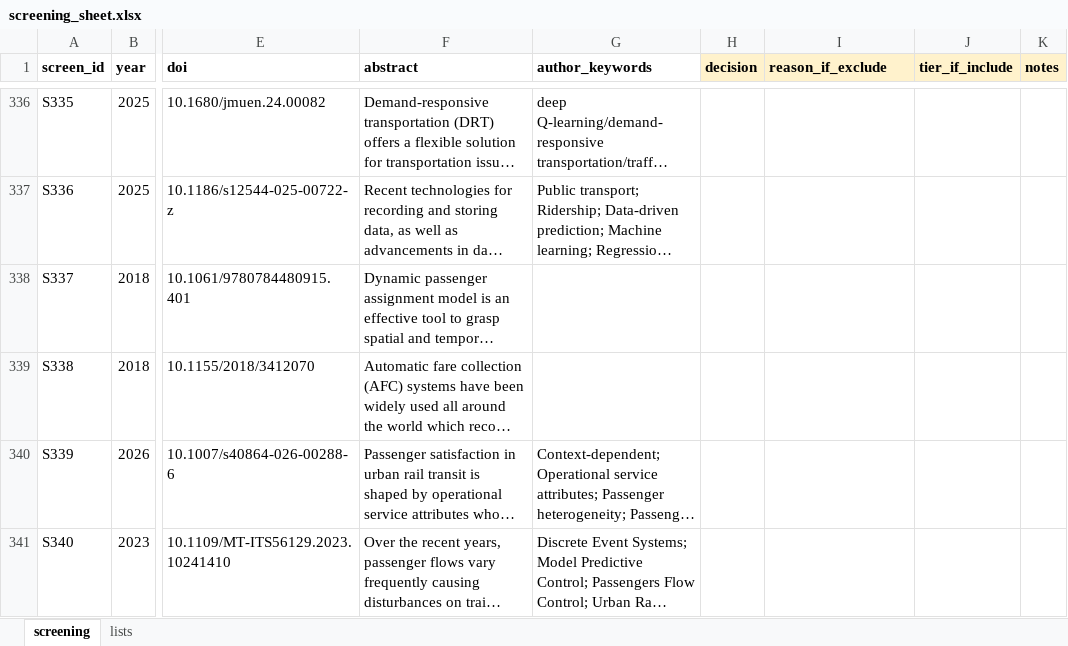
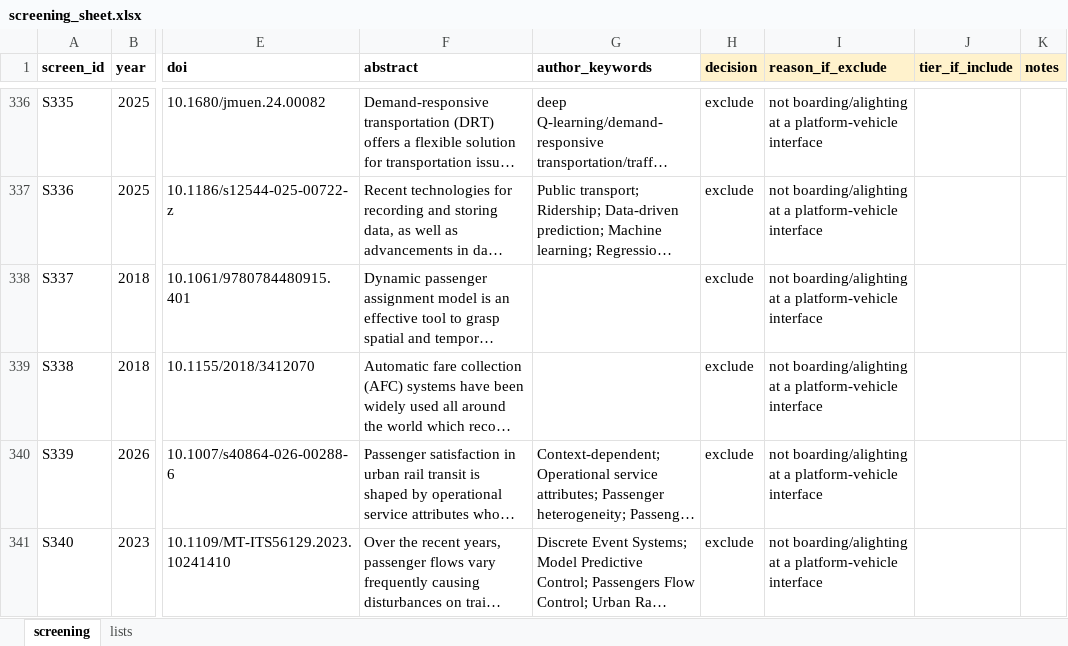
Before and after one commit to damarpd/research-progress, an Excel workbook: progress/SLR/screening_sheet.xlsx, sheet screening, drawn as a sheet; only a part is shown, gaps mark what is left out; long unchanged cells end in …; values as stored, in another font and other column widths than the file's, no borders; the diff covers the shown part only; the diff names each change by its address in the sheet, - before the commit and + after, or states it on an @@ line.

Commit message:
Update screening_sheet.xlsx

```diff
--- a/progress/SLR/screening_sheet.xlsx (sheet screening)
+++ b/progress/SLR/screening_sheet.xlsx (sheet screening)
-H336:H341 (decision): (empty)
+H336:H341 (decision): exclude
-I336:I341 (reason_if_exclude): (empty)
+I336:I341 (reason_if_exclude): not boarding/alighting at a platform-vehicle interface
```
Also changed, not shown: 251 edited cells elsewhere in this sheet.
